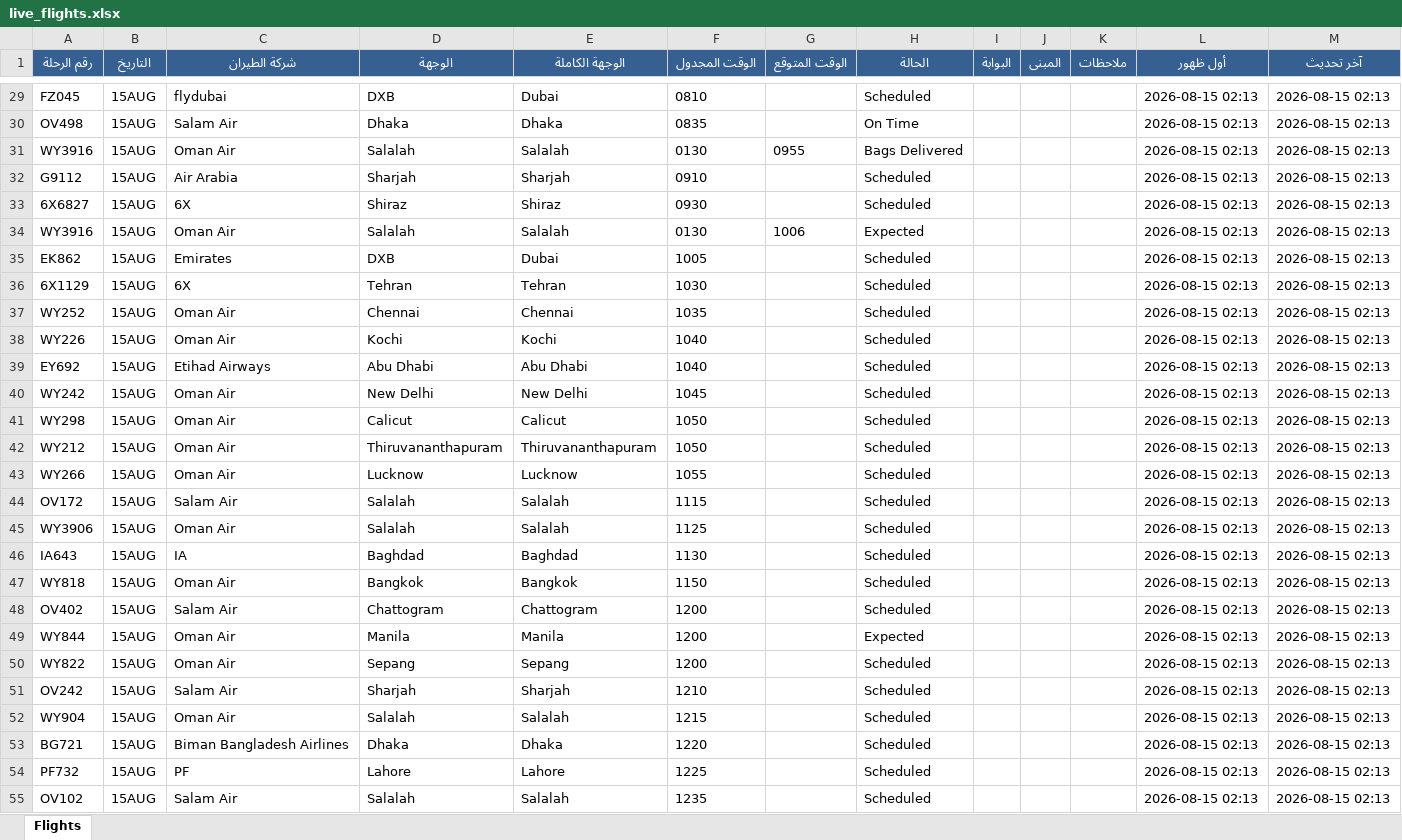
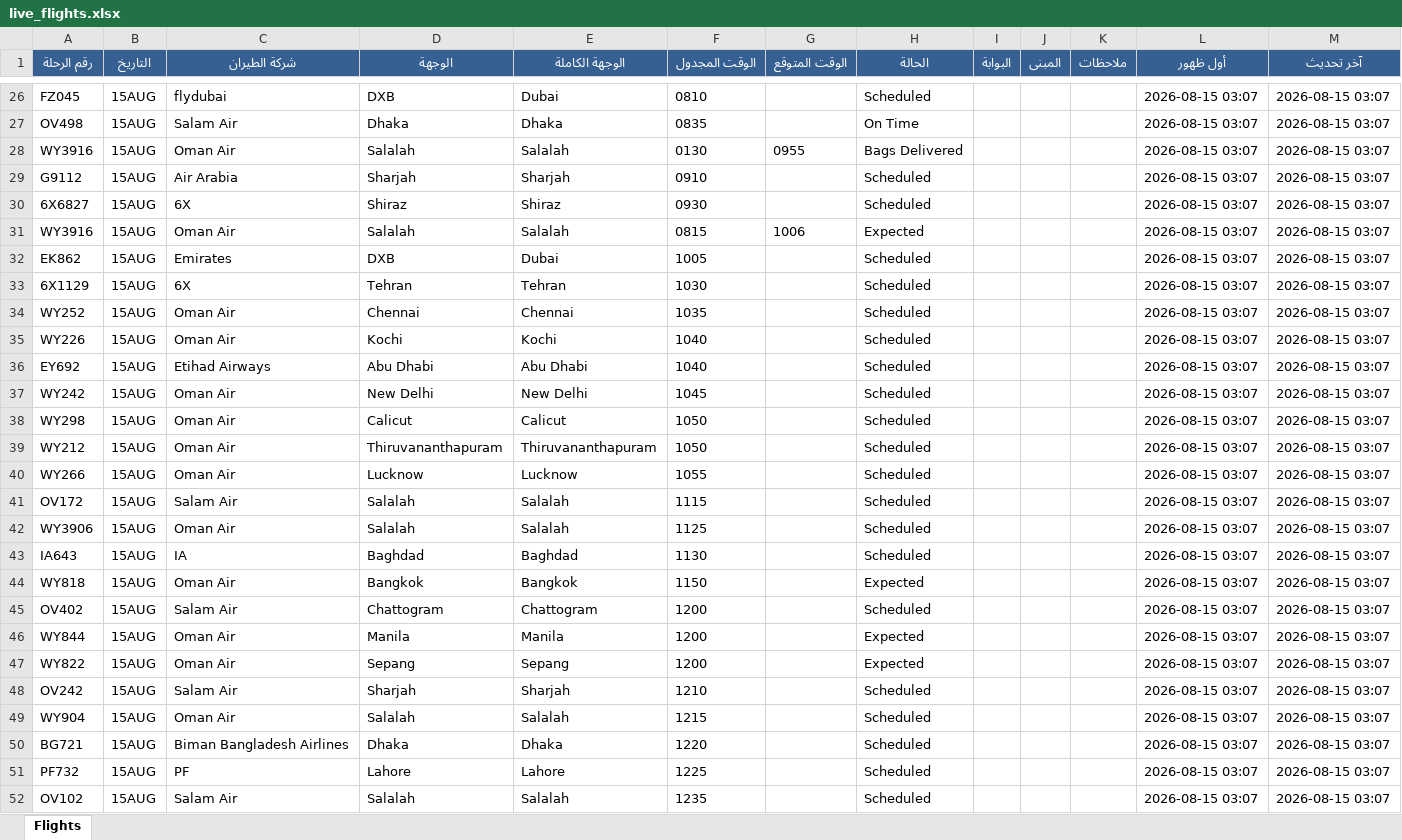
Before and after one commit to khalidsaif912/live-flights, an Excel workbook: flight_data/live_flights.xlsx, sheet Flights, drawn as a sheet; only a part is shown, gaps mark what is left out; values as stored, in another font and other column widths than the file's, no borders; addresses are those after the commit; the diff covers the shown part only; the diff names each change by its address in the sheet, - before the commit and + after, or states it on an @@ line.

```diff
--- a/flight_data/live_flights.xlsx (sheet Flights)
+++ b/flight_data/live_flights.xlsx (sheet Flights)
-L26:L52 (أول ظهور): 2026-08-15 02:13
+L26:L52 (أول ظهور): 2026-08-15 03:07
-M26:M52 (آخر تحديث): 2026-08-15 02:13
+M26:M52 (آخر تحديث): 2026-08-15 03:07
-F31 (الوقت المجدول): 0130
+F31 (الوقت المجدول): 0815
-H44 (الحالة): Scheduled
+H44 (الحالة): Expected
-H47 (الحالة): Scheduled
+H47 (الحالة): Expected
```
Also changed, not shown: 11 added rows, 11 removed rows and 475 edited cells elsewhere in this sheet, flight_data/archive_flights.xlsx, 3 other files.
